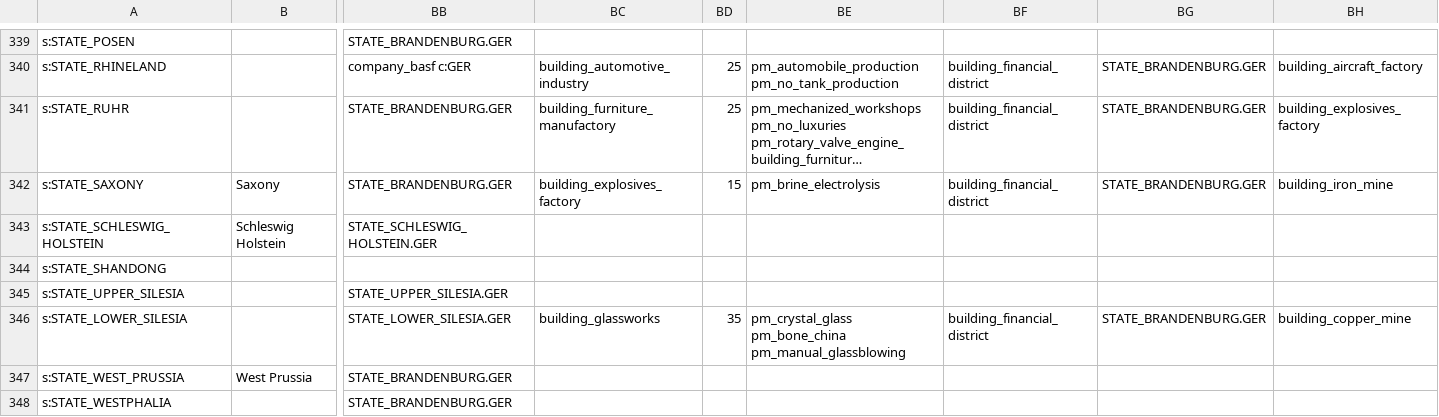
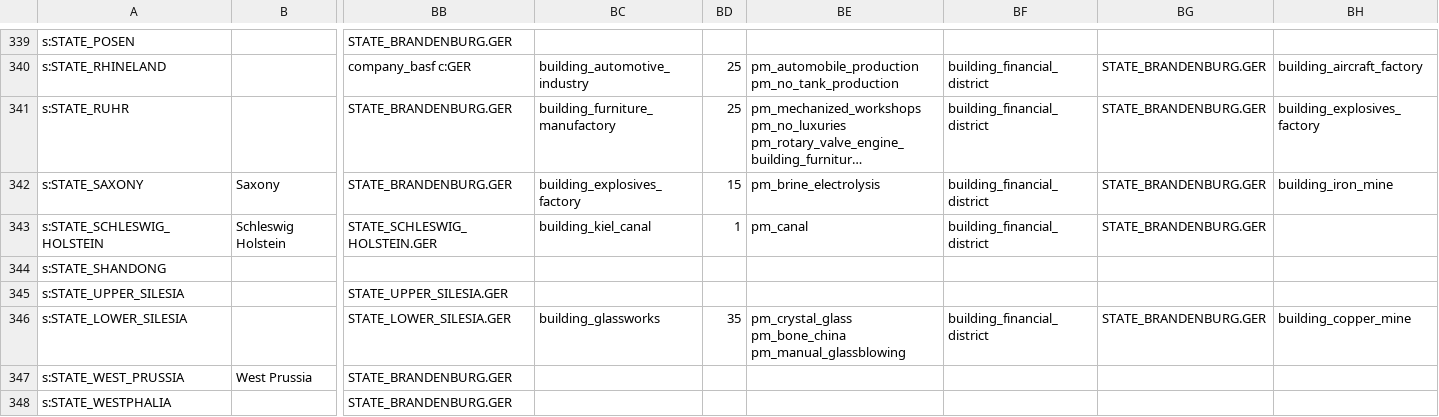
Before and after one commit to AlexJFDev/Vic3-World-War-One-Mod, a CSV file: scripts/mod/data/state_buildings.csv, drawn as a sheet; only a part is shown, gaps mark what is left out; long unchanged cells end in …; the diff names each change by its address in the sheet, - before the commit and + after, or states it on an @@ line.

```diff
--- a/scripts/mod/data/state_buildings.csv
+++ b/scripts/mod/data/state_buildings.csv
-BC343: (empty)
+BC343: building_kiel_canal
-BD343: (empty)
+BD343: 1
-BE343: (empty)
+BE343: pm_canal
-BF343: (empty)
+BF343: building_financial_district
-BG343: (empty)
+BG343: STATE_BRANDENBURG.GER
```
Also changed, not shown: 6 other files.
